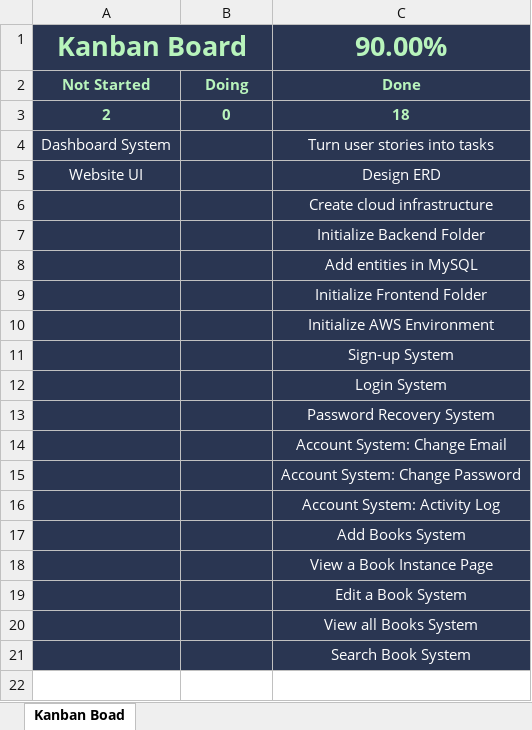
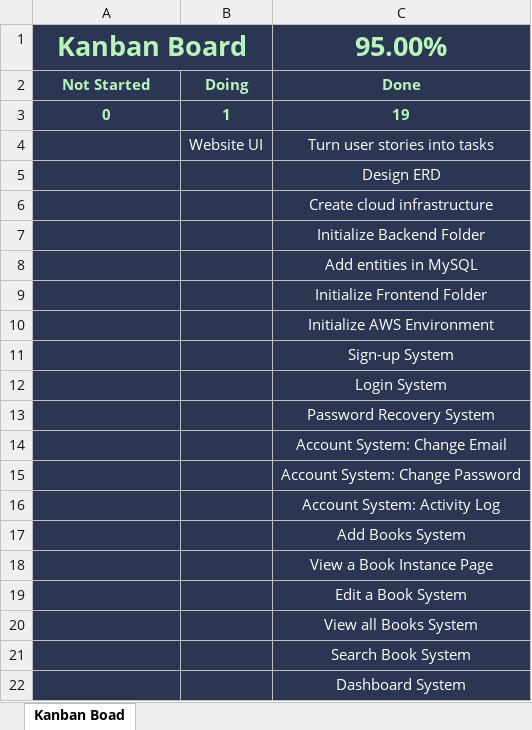
Before and after one commit to teruteruOuO/NoteStrip, an Excel workbook: documents/Kanban Board.xlsx, sheet Kanban Boad, drawn as a sheet; values as stored, in another font and other column widths than the file's, no borders; removed rows and columns are numbered as before the commit, all else as after; the diff names each change by its address in the sheet, - before the commit and + after, or states it on an @@ line.

Commit message:
Finished Dashboard System

```diff
--- a/documents/Kanban Board.xlsx (sheet Kanban Boad)
+++ b/documents/Kanban Board.xlsx (sheet Kanban Boad)
-C1: 90.00%
+C1: 95.00%
-row 3: 2 | 0 | 18
+row 3: 0 | 1 | 19
-A4: Dashboard System
+A4: (empty)
-B4: (empty)
+B4: Website UI
-A5: Website UI
+A5: (empty)
+row 22:  |  | Dashboard System
```
Also changed, not shown: 7 other files.
